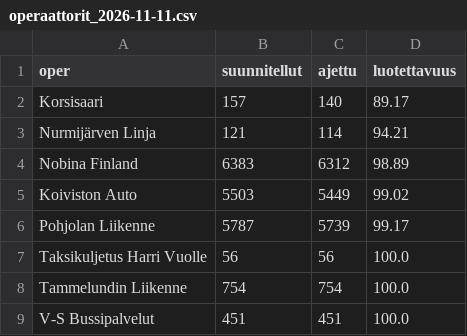
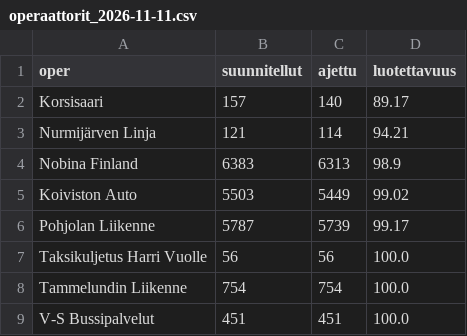
Before and after one commit to villeuusirauva-create/hsl-luotettavuus, a CSV file: tulokset/operaattorit_2026-11-11.csv, drawn as a sheet.

```diff
--- a/tulokset/operaattorit_2026-11-11.csv
+++ b/tulokset/operaattorit_2026-11-11.csv
@@ -3,3 +3,3 @@ Korsisaari,157,140,89.17
 Nurmijärven Linja,121,114,94.21
-Nobina Finland,6383,6312,98.89
+Nobina Finland,6383,6313,98.9
 Koiviston Auto,5503,5449,99.02
```
Also changed, not shown: tulokset/kellonaika.csv, tulokset/linjat_2026-11-11.csv, 6 other files.
